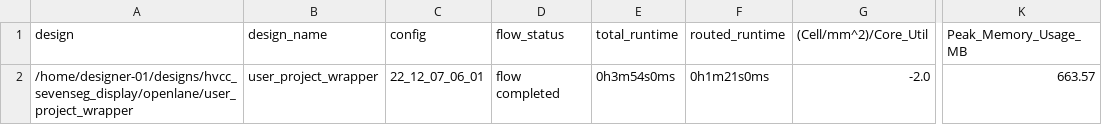
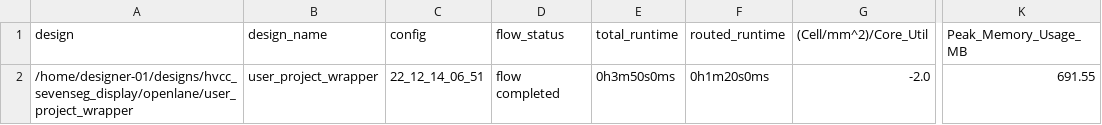
Before and after one commit to lucamabate/hvcc_sevenseg_display, a CSV file: signoff/user_project_wrapper/metrics.csv, drawn as a sheet; only a part is shown, gaps mark what is left out; the diff names each change by its address in the sheet, - before the commit and + after, or states it on an @@ line.

```diff
--- a/signoff/user_project_wrapper/metrics.csv
+++ b/signoff/user_project_wrapper/metrics.csv
-C2 (config): 22_12_07_06_01
+C2 (config): 22_12_14_06_51
-E2 (total_runtime): 0h3m54s0ms
+E2 (total_runtime): 0h3m50s0ms
-F2 (routed_runtime): 0h1m21s0ms
+F2 (routed_runtime): 0h1m20s0ms
-K2 (Peak_Memory_Usage_MB): 663.57
+K2 (Peak_Memory_Usage_MB): 691.55
```
Also changed, not shown: signoff/user_proj_example/metrics.csv, 26 other files.
